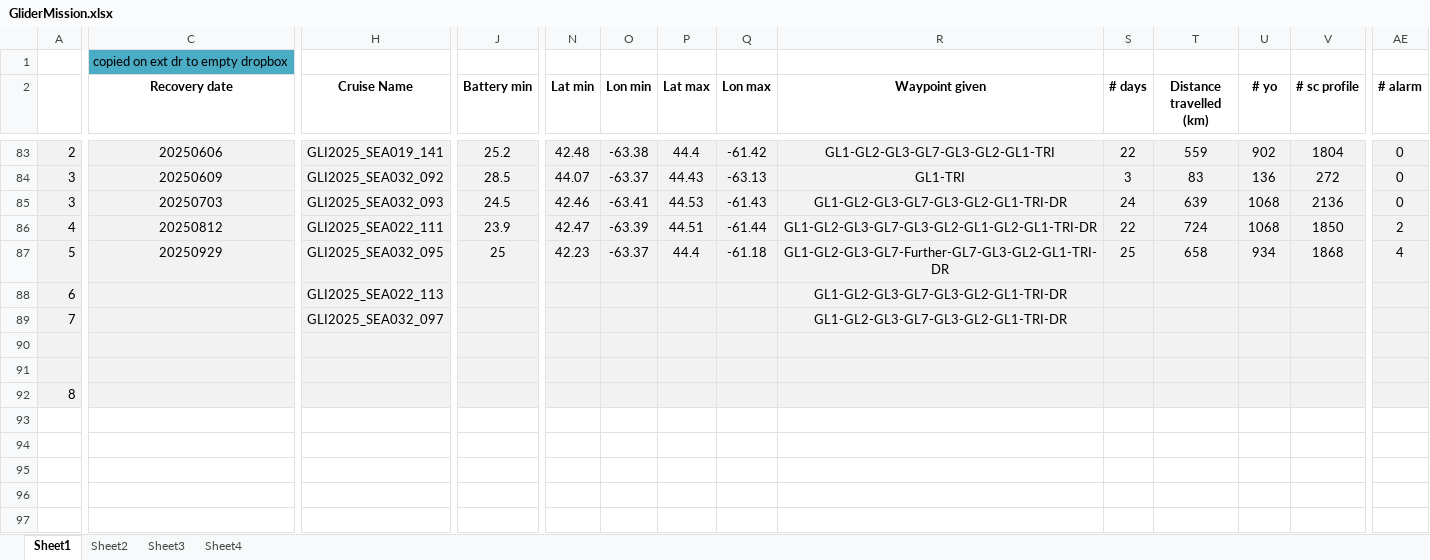
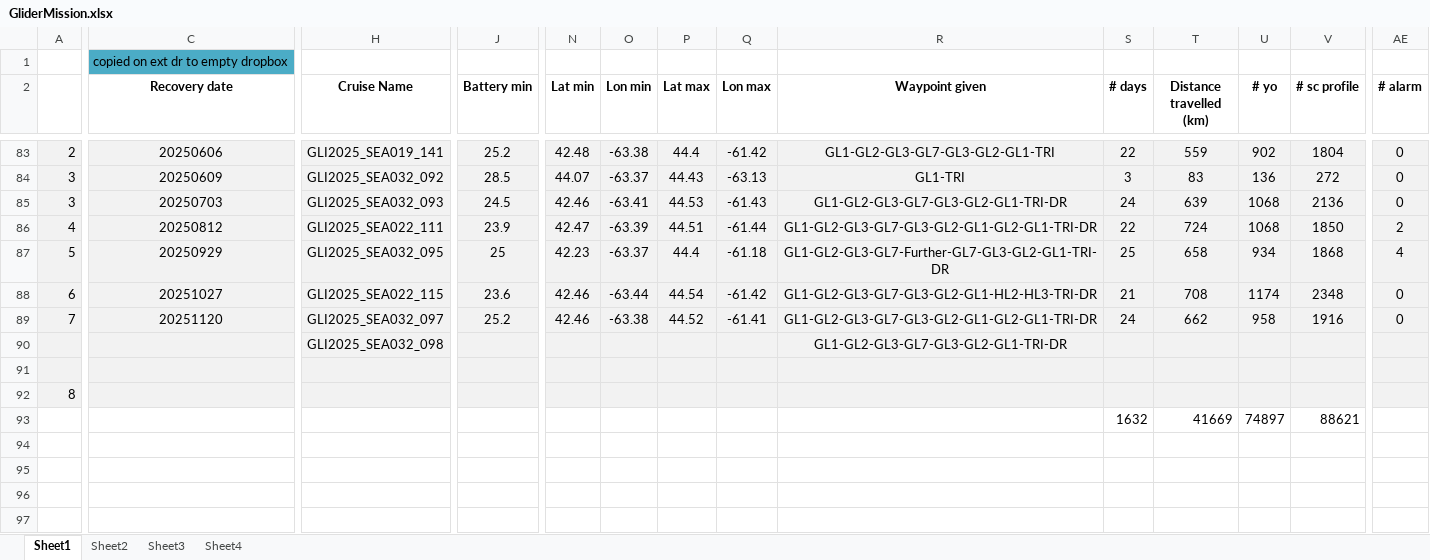
Before and after one commit to DFOglider/pilotingApp, an Excel workbook: GliderMission.xlsx, sheet Sheet1, drawn as a sheet; only a part is shown, gaps mark what is left out; values as stored, in another font and other column widths than the file's, no borders; removed rows and columns are numbered as before the commit, all else as after; rows hold the shown columns only; the diff covers the shown part only; the diff names each change by its address in the sheet, - before the commit and + after, or states it on an @@ line.

```diff
--- a/GliderMission.xlsx (sheet Sheet1)
+++ b/GliderMission.xlsx (sheet Sheet1)
-C88 (Recovery date): (empty)
+C88 (Recovery date): 20251027
-H88 (Cruise Name): GLI2025_SEA022_113
+H88 (Cruise Name): GLI2025_SEA022_115
-J88 (Battery min): (empty)
+J88 (Battery min): 23.6
-N88 (Lat min): (empty)
+N88 (Lat min): 42.46
-O88 (Lon min): (empty)
+O88 (Lon min): -63.44
-P88 (Lat max): (empty)
+P88 (Lat max): 44.54
-Q88 (Lon max): (empty)
+Q88 (Lon max): -61.42
-R88 (Waypoint given): GL1-GL2-GL3-GL7-GL3-GL2-GL1-TRI-DR
+R88 (Waypoint given): GL1-GL2-GL3-GL7-GL3-GL2-GL1-HL2-HL3-TRI-DR
-S88 (# days): (empty)
+S88 (# days): 21
-T88 (Distance travelled (km)): (empty)
+T88 (Distance travelled (km)): 708
-U88 (# yo): (empty)
+U88 (# yo): 1174
-V88 (# sc profile): (empty)
+V88 (# sc profile): 2348
-AE88 (# alarm): (empty)
+AE88 (# alarm): 0
+row 89: 7 | 20251120 | GLI2025_SEA032_097 | 25.2 | 42.46 | -63.38 | 44.52 | -61.41 | GL1-GL2-GL3-GL7-GL3-GL2-GL1-GL2-GL1-TRI-DR | 24 | 662 | 958 | 1916 | 0
-A90: 7
+A90: (empty)
-H90 (Cruise Name): GLI2025_SEA032_097
+H90 (Cruise Name): GLI2025_SEA032_098
-row 90: (empty)
-S93 (# days): (empty)
+S93 (# days): 1632
-T93 (Distance travelled (km)): (empty)
+T93 (Distance travelled (km)): 41669
-U93 (# yo): (empty)
+U93 (# yo): 74897
-V93 (# sc profile): (empty)
+V93 (# sc profile): 88621
```
Also changed, not shown: 6 edited cells elsewhere in this sheet.
